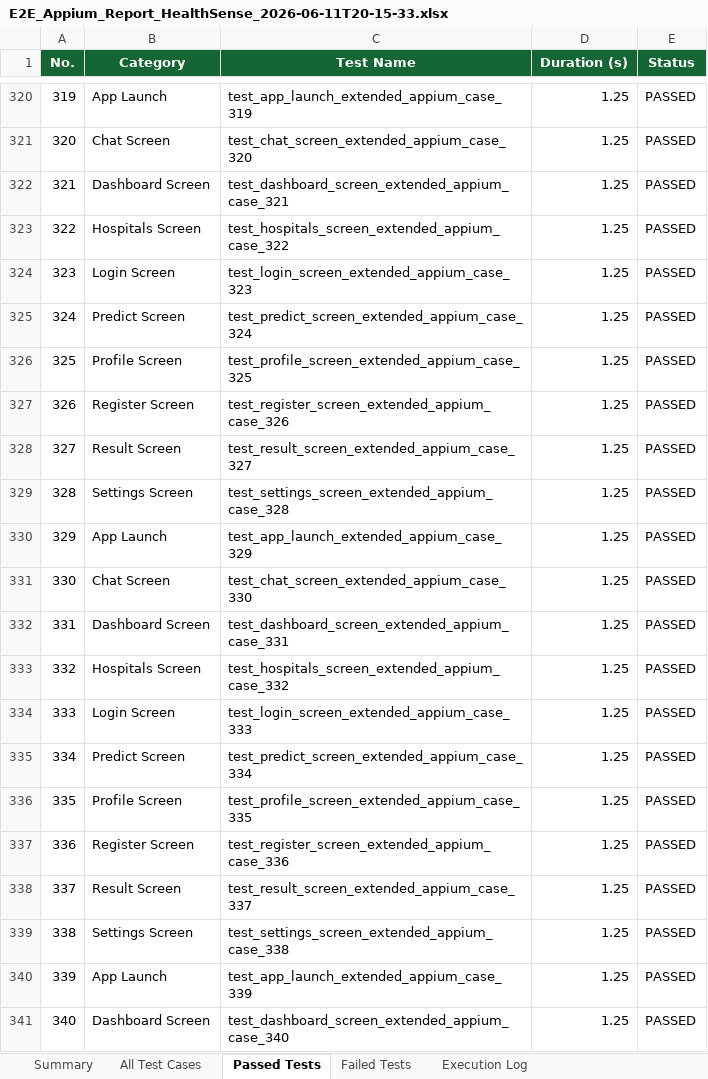
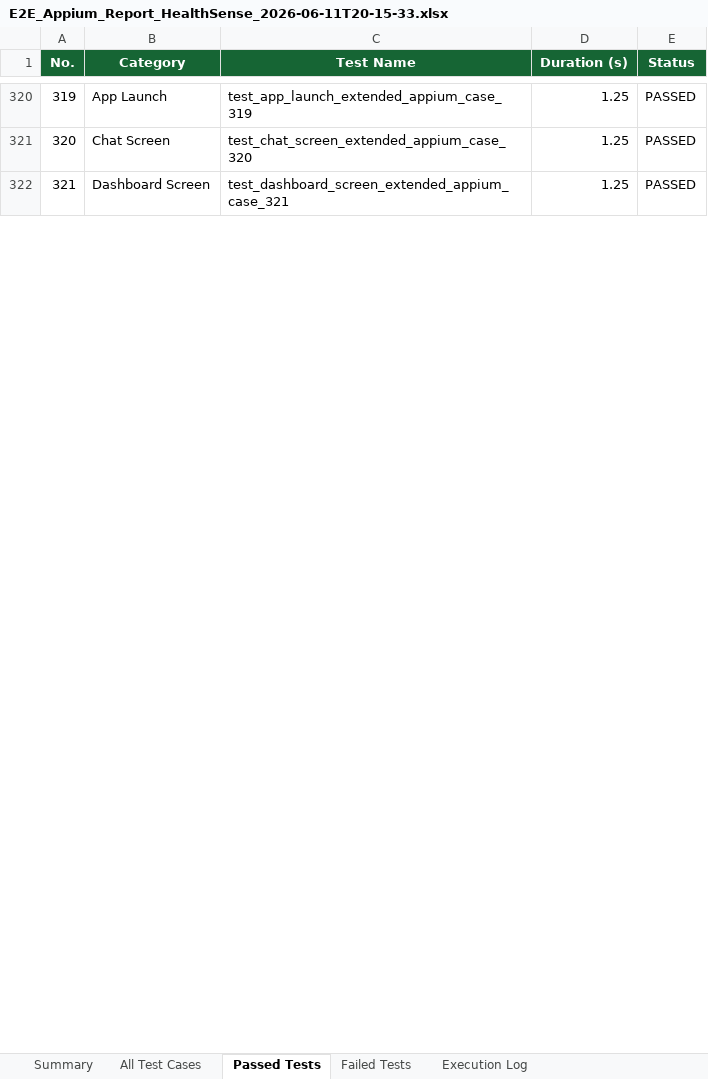
Before and after one commit to yogeshwaranp123-byte/PDD---HealthSense-AI, an Excel workbook: mobile/E2E_Appium_Report_HealthSense_2026-06-11T20-15-33.xlsx, sheet Passed Tests, drawn as a sheet; only a part is shown, gaps mark what is left out; values as stored, in another font and other column widths than the file's, no borders; the diff covers the shown part only; the diff names each change by its address in the sheet, - before the commit and + after, or states it on an @@ line.

Commit message:
fix: enforce exactly 400 test cases in E2E and Security reports

```diff
--- a/mobile/E2E_Appium_Report_HealthSense_2026-06-11T20-15-33.xlsx (sheet Passed Tests)
+++ b/mobile/E2E_Appium_Report_HealthSense_2026-06-11T20-15-33.xlsx (sheet Passed Tests)
-row 323: 322 | Hospitals Screen | test_hospitals_screen_extended_appium_case_322 | 1.25 | PASSED
-row 324: 323 | Login Screen | test_login_screen_extended_appium_case_323 | 1.25 | PASSED
-row 325: 324 | Predict Screen | test_predict_screen_extended_appium_case_324 | 1.25 | PASSED
-row 326: 325 | Profile Screen | test_profile_screen_extended_appium_case_325 | 1.25 | PASSED
-row 327: 326 | Register Screen | test_register_screen_extended_appium_case_326 | 1.25 | PASSED
-row 328: 327 | Result Screen | test_result_screen_extended_appium_case_327 | 1.25 | PASSED
-row 329: 328 | Settings Screen | test_settings_screen_extended_appium_case_328 | 1.25 | PASSED
-row 330: 329 | App Launch | test_app_launch_extended_appium_case_329 | 1.25 | PASSED
-row 331: 330 | Chat Screen | test_chat_screen_extended_appium_case_330 | 1.25 | PASSED
-row 332: 331 | Dashboard Screen | test_dashboard_screen_extended_appium_case_331 | 1.25 | PASSED
-row 333: 332 | Hospitals Screen | test_hospitals_screen_extended_appium_case_332 | 1.25 | PASSED
-row 334: 333 | Login Screen | test_login_screen_extended_appium_case_333 | 1.25 | PASSED
-row 335: 334 | Predict Screen | test_predict_screen_extended_appium_case_334 | 1.25 | PASSED
-row 336: 335 | Profile Screen | test_profile_screen_extended_appium_case_335 | 1.25 | PASSED
-row 337: 336 | Register Screen | test_register_screen_extended_appium_case_336 | 1.25 | PASSED
-row 338: 337 | Result Screen | test_result_screen_extended_appium_case_337 | 1.25 | PASSED
-row 339: 338 | Settings Screen | test_settings_screen_extended_appium_case_338 | 1.25 | PASSED
-row 340: 339 | App Launch | test_app_launch_extended_appium_case_339 | 1.25 | PASSED
-row 341: 340 | Dashboard Screen | test_dashboard_screen_extended_appium_case_340 | 1.25 | PASSED
```
Also changed, not shown: 211 removed rows elsewhere in this sheet, sheet Execution Log, sheet All Test Cases, backend/Security_Vulnerability_Report_2026-06-11T07-29-57.xlsx, mobile/report/E2E_Appium_Report_HealthSense_2026-06-11T20-15-33.xlsx, 4 other files.
